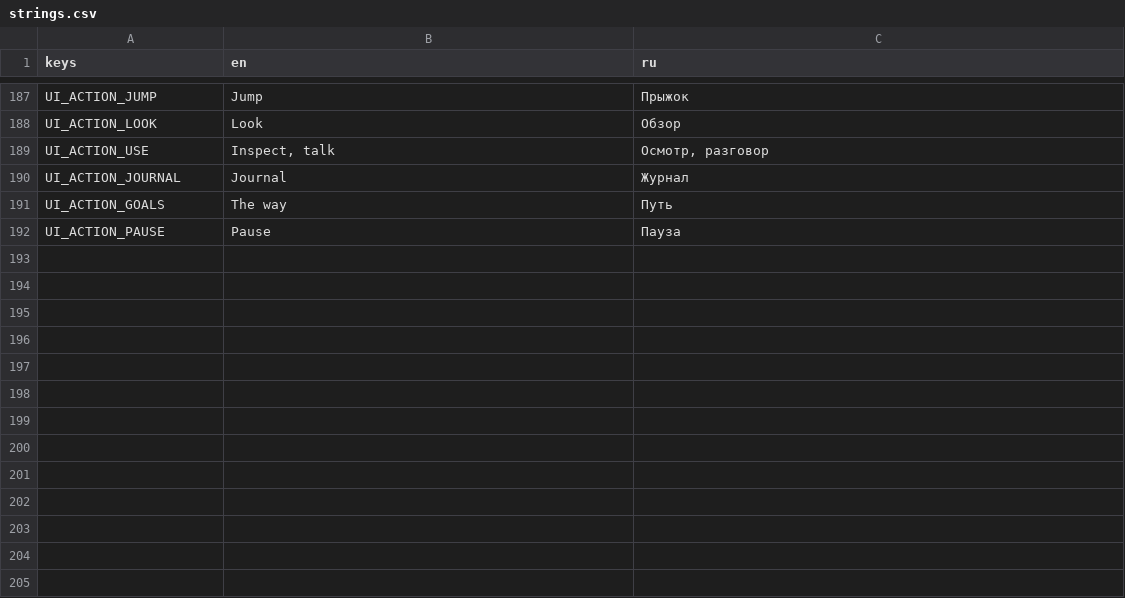
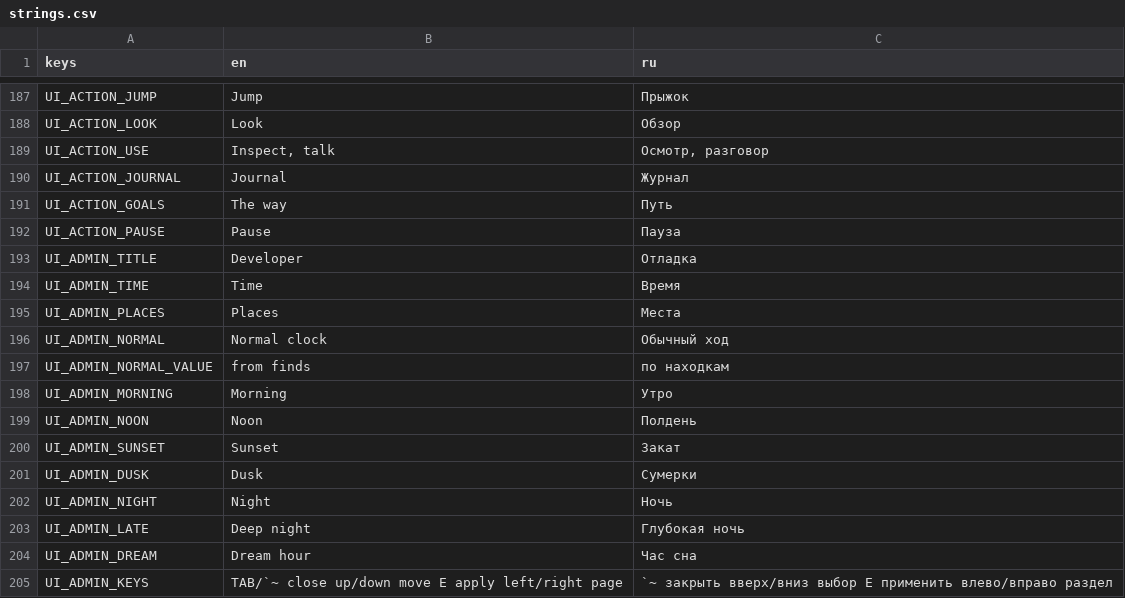
Before and after one commit to stadytady/metridat-game, a CSV file: data/i18n/strings.csv, drawn as a sheet; only a part is shown, gaps mark what is left out; the diff names each change by its address in the sheet, - before the commit and + after, or states it on an @@ line.

Commit message:
A developer menu on the tilde key
One page sets the hour: normal clock, morning, noon, sunset, dusk, night, deep
night, the dream hour — `Game.time_override`, so the sky, the lamps and the sea
follow at once. The other lists every viewpoint the screenshots use and jumps the
player there.

The places come from `World.viewpoints()` at runtime, so a new viewpoint appears in
the menu by being added once. Not in the controls legend: it is a tool. Escape
opens it and closes it, arrows move, E applies, left/right switch pages.

Tested for the clock (steps forward, inside the day) and for the places (every one
has a row, every mapped name exists in the string table).

```diff
--- a/data/i18n/strings.csv
+++ b/data/i18n/strings.csv
+row 193: UI_ADMIN_TITLE | Developer | Отладка
+row 194: UI_ADMIN_TIME | Time | Время
+row 195: UI_ADMIN_PLACES | Places | Места
+row 196: UI_ADMIN_NORMAL | Normal clock | Обычный ход
+row 197: UI_ADMIN_NORMAL_VALUE | from finds | по находкам
+row 198: UI_ADMIN_MORNING | Morning | Утро
+row 199: UI_ADMIN_NOON | Noon | Полдень
+row 200: UI_ADMIN_SUNSET | Sunset | Закат
+row 201: UI_ADMIN_DUSK | Dusk | Сумерки
+row 202: UI_ADMIN_NIGHT | Night | Ночь
+row 203: UI_ADMIN_LATE | Deep night | Глубокая ночь
+row 204: UI_ADMIN_DREAM | Dream hour | Час сна
+row 205: UI_ADMIN_KEYS | TAB/`~ close up/down move E apply left/right page | `~ закрыть вверх/вниз выбор E применить влево/вправо раздел
```
Also changed, not shown: 10 other files.
